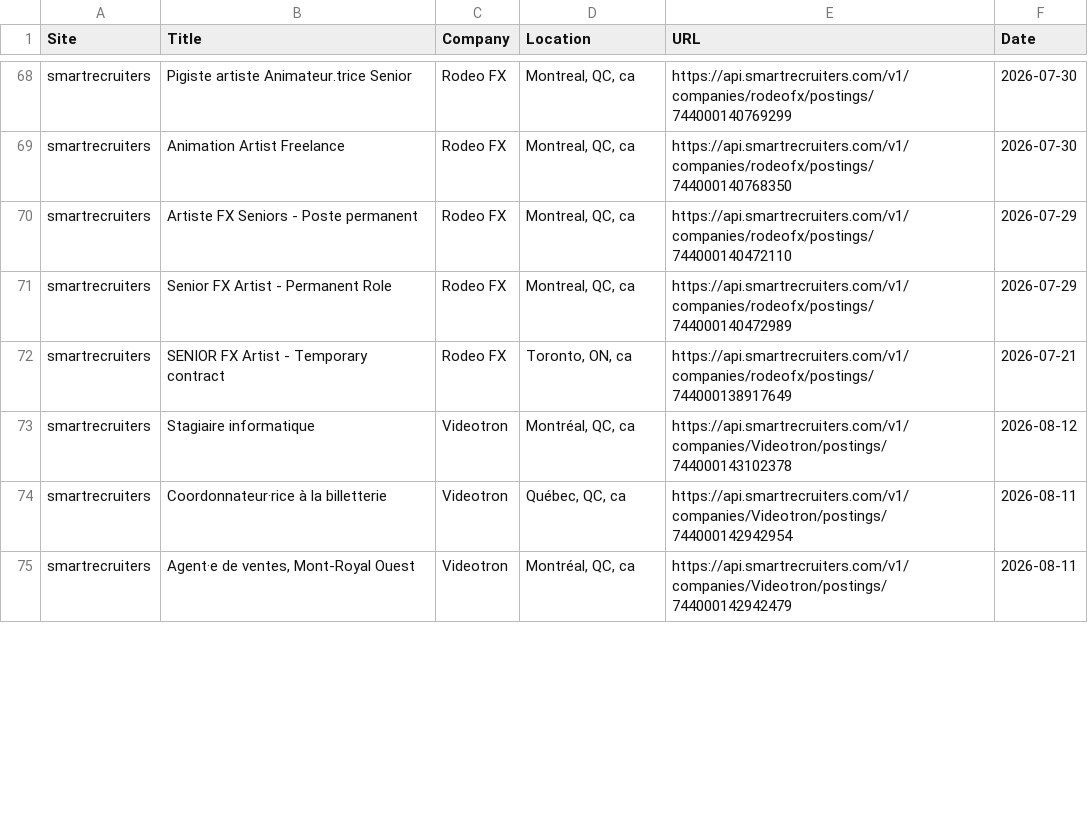
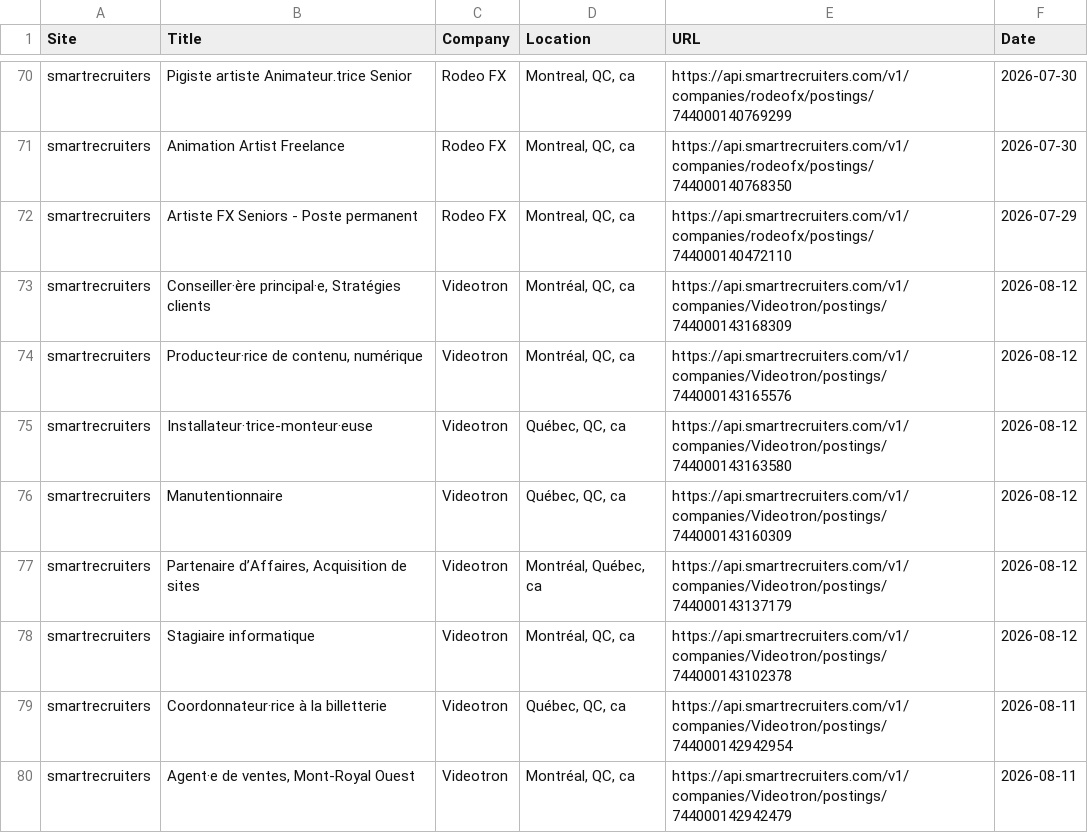
Before and after one commit to christiandguerard/ever-jobs-dash, a CSV file: daily_jobs.csv, drawn as a sheet; only a part is shown, gaps mark what is left out; the diff covers the shown part only.

Commit message:
Update job dashboard: Thu Aug 13 13:24:57 UTC 2026

```diff
--- a/daily_jobs.csv
+++ b/daily_jobs.csv
@@ -70,4 +72,7 @@ smartrecruiters,Animation Artist Freelance,Rodeo FX,"Montreal, QC, ca",https://a
 smartrecruiters,Artiste FX Seniors - Poste permanent,Rodeo FX,"Montreal, QC, ca",https://api.smartrecruiters.com/v1/companies/rodeofx/postings/744000140472110,2026-07-29
-smartrecruiters,Senior FX Artist - Permanent Role,Rodeo FX,"Montreal, QC, ca",https://api.smartrecruiters.com/v1/companies/rodeofx/postings/744000140472989,2026-07-29
-smartrecruiters,SENIOR FX Artist - Temporary contract,Rodeo FX,"Toronto, ON, ca",https://api.smartrecruiters.com/v1/companies/rodeofx/postings/744000138917649,2026-07-21
+smartrecruiters,"Conseiller·ère principal·e, Stratégies clients",Videotron,"Montréal, QC, ca",https://api.smartrecruiters.com/v1/companies/Videotron/postings/744000143168309,2026-08-12
+smartrecruiters,"Producteur·rice de contenu, numérique",Videotron,"Montréal, QC, ca",https://api.smartrecruiters.com/v1/companies/Videotron/postings/744000143165576,2026-08-12
+smartrecruiters,Installateur·trice-monteur·euse,Videotron,"Québec, QC, ca",https://api.smartrecruiters.com/v1/companies/Videotron/postings/744000143163580,2026-08-12
+smartrecruiters,Manutentionnaire,Videotron,"Québec, QC, ca",https://api.smartrecruiters.com/v1/companies/Videotron/postings/744000143160309,2026-08-12
+smartrecruiters,"Partenaire d’Affaires, Acquisition de sites",Videotron,"Montréal, Québec, ca",https://api.smartrecruiters.com/v1/companies/Videotron/postings/744000143137179,2026-08-12
 smartrecruiters,Stagiaire informatique,Videotron,"Montréal, QC, ca",https://api.smartrecruiters.com/v1/companies/Videotron/postings/744000143102378,2026-08-12
```
Also changed, not shown: 3 added rows, 7 removed rows, 4 moved rows and 15 edited cells elsewhere in this file.
